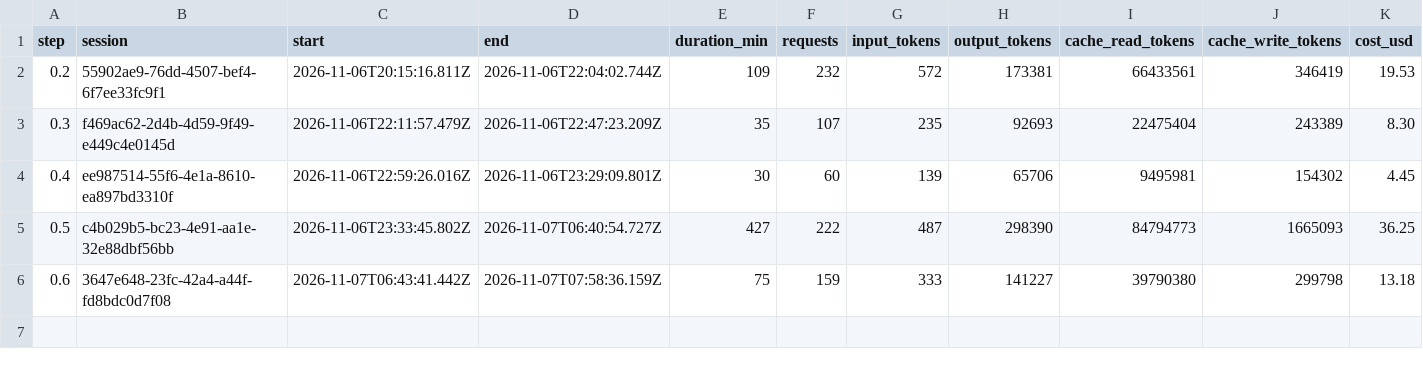
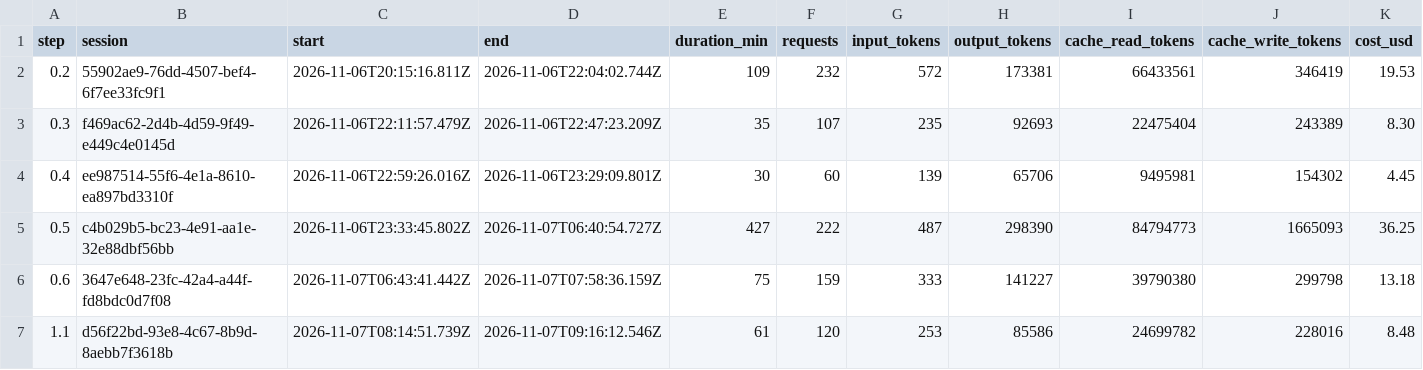
Before and after one commit to PeHachePe/tutoria, a CSV file: docs/bitacora/metricas.csv, drawn as a sheet; only a part is shown; rows hold the shown columns only; the diff names each change by its address in the sheet, - before the commit and + after, or states it on an @@ line.

Commit message:
docs: close step 1.1 with screen card, logbook and decisions (step 1.1)
- docs/screens/01-acceso.md: the screen card, drafted with the author
  before building and updated with what was built.
- D-021: safe redirect, demo accounts by token, centralised paths and
  titles, and the Material defaults per lazy area that shrink the
  initial bundle.
- PLAN.md: §4.1 (new core files), §4.4 (no screen-only Material modules
  in app.config.ts), §4.8 (no magic values) and step 1.1.
- Logbook, REGISTRO row, metrics and the login screenshots at three
  widths.

```diff
--- a/docs/bitacora/metricas.csv
+++ b/docs/bitacora/metricas.csv
+row 7: 1.1 | d56f22bd-93e8-4c67-8b9d-8aebb7f3618b | 2026-11-07T08:14:51.739Z | 2026-11-07T09:16:12.546Z | 61 | 120 | 253 | 85586 | 24699782 | 228016 | 8.48
```
Also changed, not shown: 8 other files.
